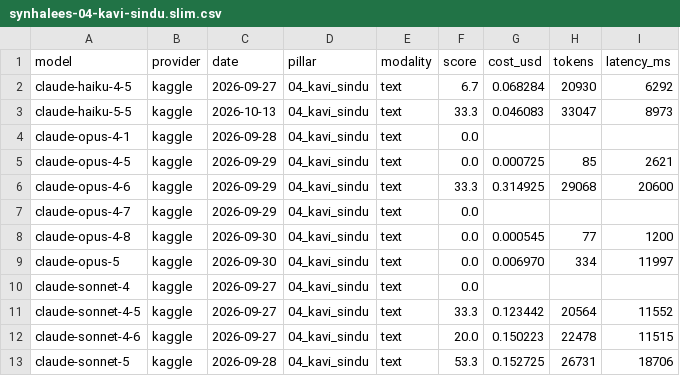
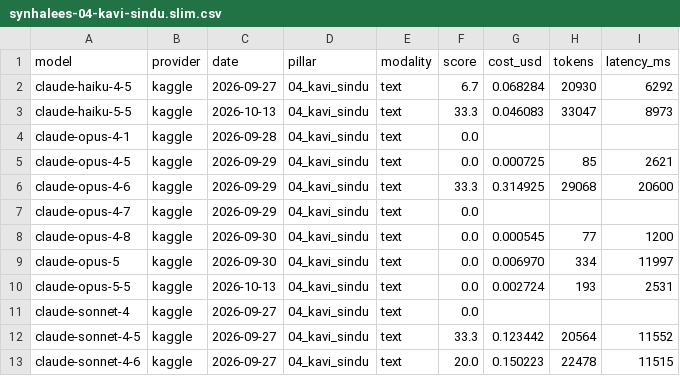
Before and after one commit to SynhalaAI/SynhalEES-Benchmark, a CSV file: kaggle/results/synhalees-04-kavi-sindu.slim.csv, drawn as a sheet; only a part is shown; the shorter side is filled out with more unchanged rows.

```diff
--- a/kaggle/results/synhalees-04-kavi-sindu.slim.csv
+++ b/kaggle/results/synhalees-04-kavi-sindu.slim.csv
@@ -9,2 +9,3 @@ claude-opus-4-8,kaggle,2026-09-30,04_kavi_sindu,text,0.0,0.000545,77,1200
 claude-opus-5,kaggle,2026-09-30,04_kavi_sindu,text,0.0,0.006970,334,11997
+claude-opus-5-5,kaggle,2026-10-13,04_kavi_sindu,text,0.0,0.002724,193,2531
 claude-sonnet-4,kaggle,2026-09-27,04_kavi_sindu,text,0.0,,,
```
Also changed, not shown: kaggle/results/synhalees-02-pali-gatha.slim.csv, kaggle/results/synhalees-08-profanity-nuance.slim.csv, 8 other files.
